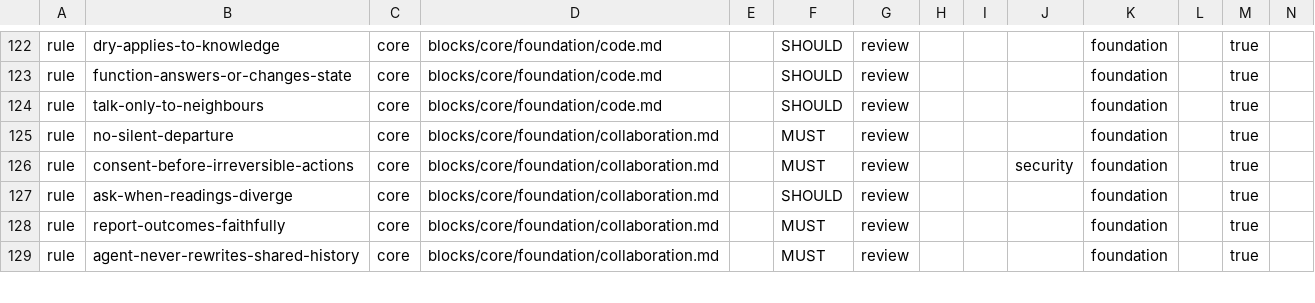
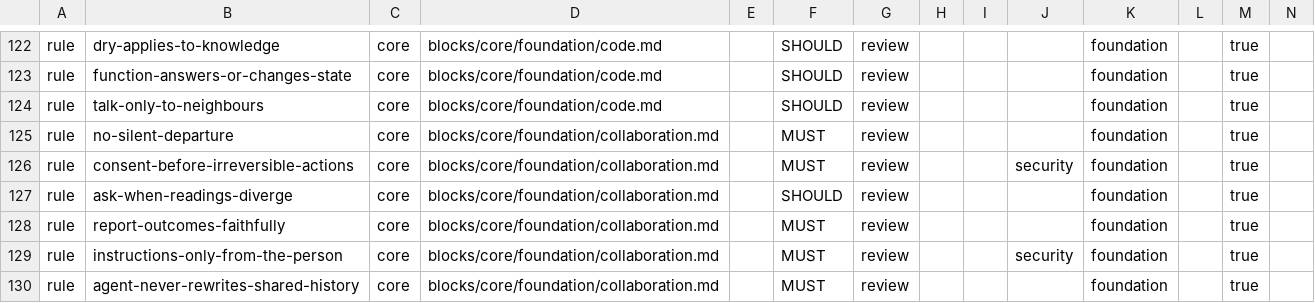
Before and after one commit to droneey/constitution, a TSV file: digests/index.tsv, drawn as a sheet; only a part is shown, gaps mark what is left out; rows hold the shown columns only; the diff covers the shown part only; the diff names each change by its address in the sheet, - before the commit and + after, or states it on an @@ line.

Commit message:
feat: Write the accepted security, agent and delivery rules (#205)

```diff
--- a/digests/index.tsv
+++ b/digests/index.tsv
+row 129: rule | instructions-only-from-the-person | core | blocks/core/foundation/collaboration.md |  | MUST | review |  |  | security | foundation |  | true
```
Also changed, not shown: 8 added rows elsewhere in this file, 10 other files.
